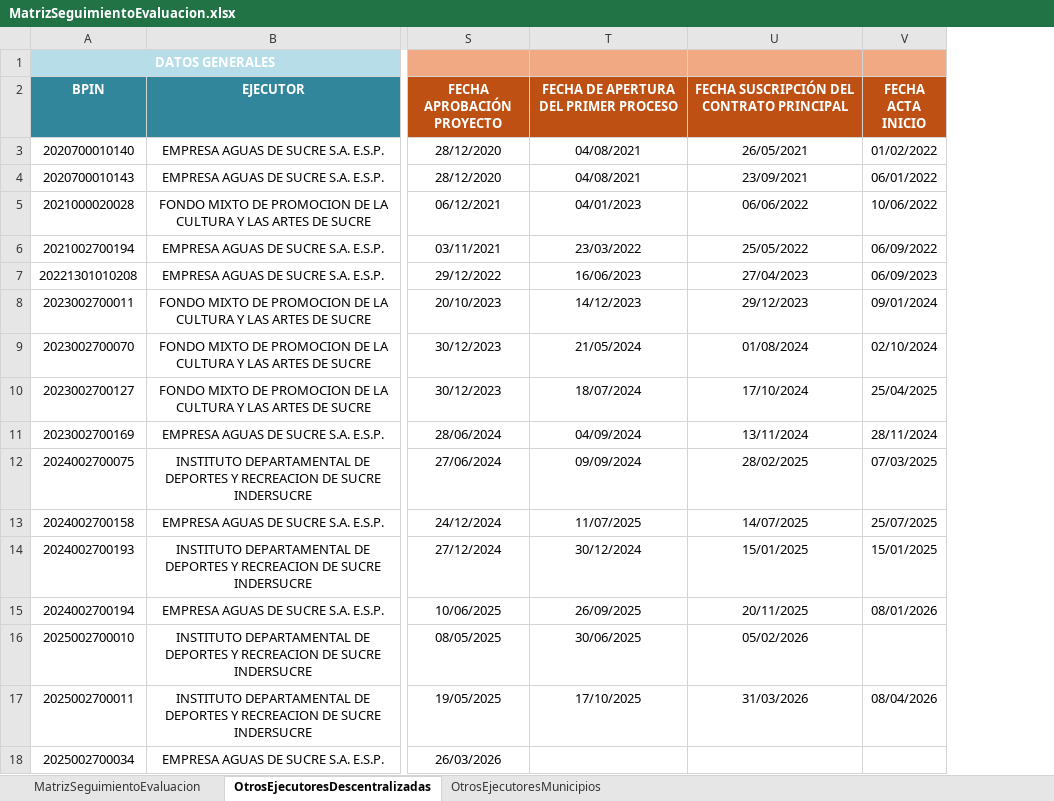
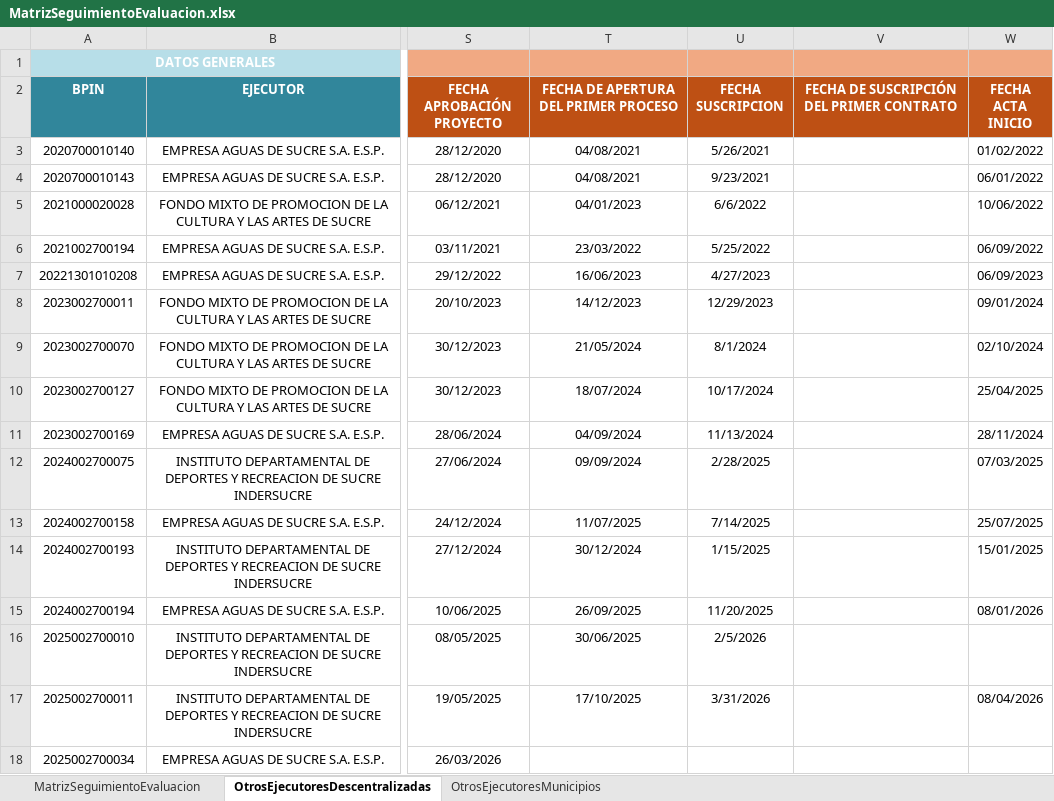
Before and after one commit to Dona121/Matriz-Evaluacion-Regalias, an Excel workbook: data/MatrizSeguimientoEvaluacion.xlsx, sheet OtrosEjecutoresDescentralizadas, drawn as a sheet; only a part is shown, gaps mark what is left out; values as stored, in another font and other column widths than the file's, no borders; table styles not drawn; removed rows and columns are numbered as before the commit, all else as after; the diff names each change by its address in the sheet, - before the commit and + after, or states it on an @@ line.

```diff
--- a/data/MatrizSeguimientoEvaluacion.xlsx (sheet OtrosEjecutoresDescentralizadas)
+++ b/data/MatrizSeguimientoEvaluacion.xlsx (sheet OtrosEjecutoresDescentralizadas)
-column U, rows 2-17: FECHA SUSCRIPCIÓN DEL CONTRATO PRINCIPAL | 26/05/2021 | 23/09/2021 | 06/06/2022 | 25/05/2022 | 27/04/2023 | 29/12/2023 | 01/08/2024 | 17/10/2024 | 13/11/2024 | 28/02/2025 | 14/07/2025 | 15/01/2025 | 20/11/2025 | 05/02/2026 | 31/03/2026
+column U (FECHA SUSCRIPCION), rows 3-17: 5/26/2021 | 9/23/2021 | 6/6/2022 | 5/25/2022 | 4/27/2023 | 12/29/2023 | 8/1/2024 | 10/17/2024 | 11/13/2024 | 2/28/2025 | 7/14/2025 | 1/15/2025 | 11/20/2025 | 2/5/2026 | 3/31/2026
+column V, row 2: FECHA DE SUSCRIPCIÓN DEL PRIMER CONTRATO
```
Also changed, not shown: sheet MatrizSeguimientoEvaluacion, formulas that keep their value.
